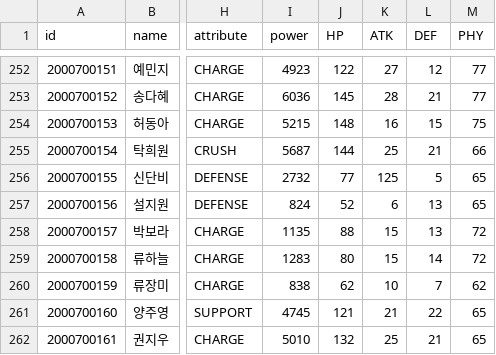
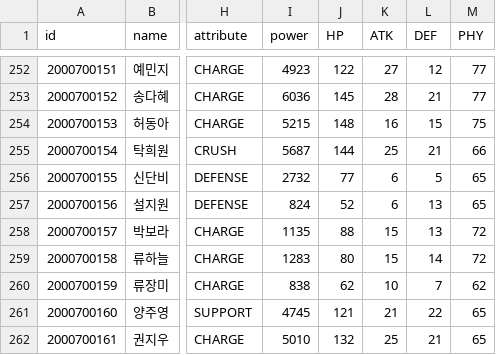
Before and after one commit to steveJea/vr-tcg, a CSV file: data/cards.csv, drawn as a sheet; only a part is shown, gaps mark what is left out; the diff names each change by its address in the sheet, - before the commit and + after, or states it on an @@ line.

Commit message:
fix(data): 신단비 ATK 125 -> 6 (sheet typo)

```diff
--- a/data/cards.csv
+++ b/data/cards.csv
-K256 (ATK): 125
+K256 (ATK): 6
```
